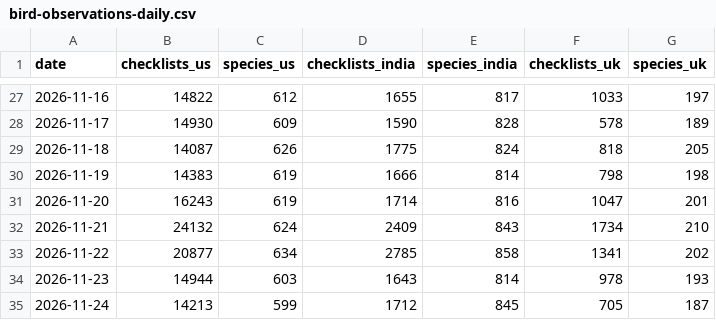
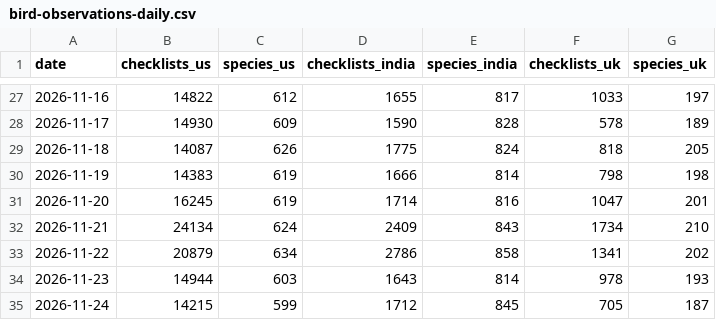
Before and after one commit to sahiljangra12/open-data-company, a CSV file: docs/data/sets/bird-observations-daily.csv, drawn as a sheet; only a part is shown, gaps mark what is left out.

```diff
--- a/docs/data/sets/bird-observations-daily.csv
+++ b/docs/data/sets/bird-observations-daily.csv
@@ -30,6 +30,6 @@ date,checklists_us,species_us,checklists_india,species_india,checklists_uk,speci
 2026-11-19,14383,619,1666,814,798,198
-2026-11-20,16243,619,1714,816,1047,201
-2026-11-21,24132,624,2409,843,1734,210
-2026-11-22,20877,634,2785,858,1341,202
+2026-11-20,16245,619,1714,816,1047,201
+2026-11-21,24134,624,2409,843,1734,210
+2026-11-22,20879,634,2786,858,1341,202
 2026-11-23,14944,603,1643,814,978,193
-2026-11-24,14213,599,1712,845,705,187
+2026-11-24,14215,599,1712,845,705,187
```
Also changed, not shown: docs/data/sets/earthquakes-past-30-days.csv, docs/data/sets/us-court-opinions.csv, 9 other files.
